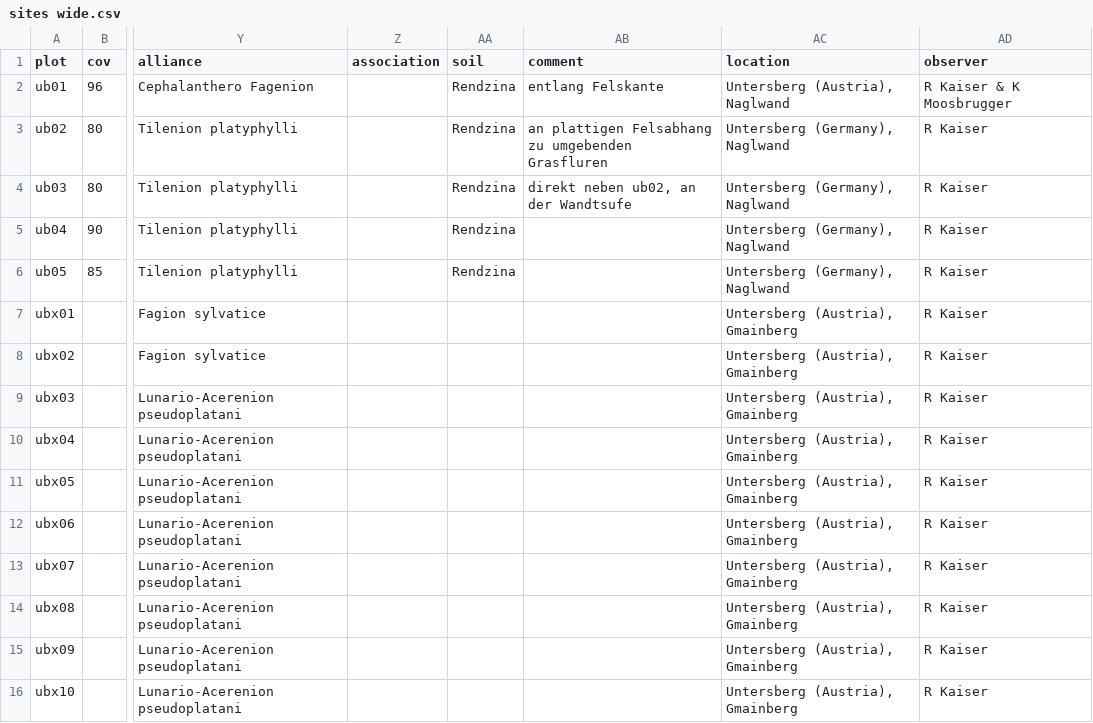
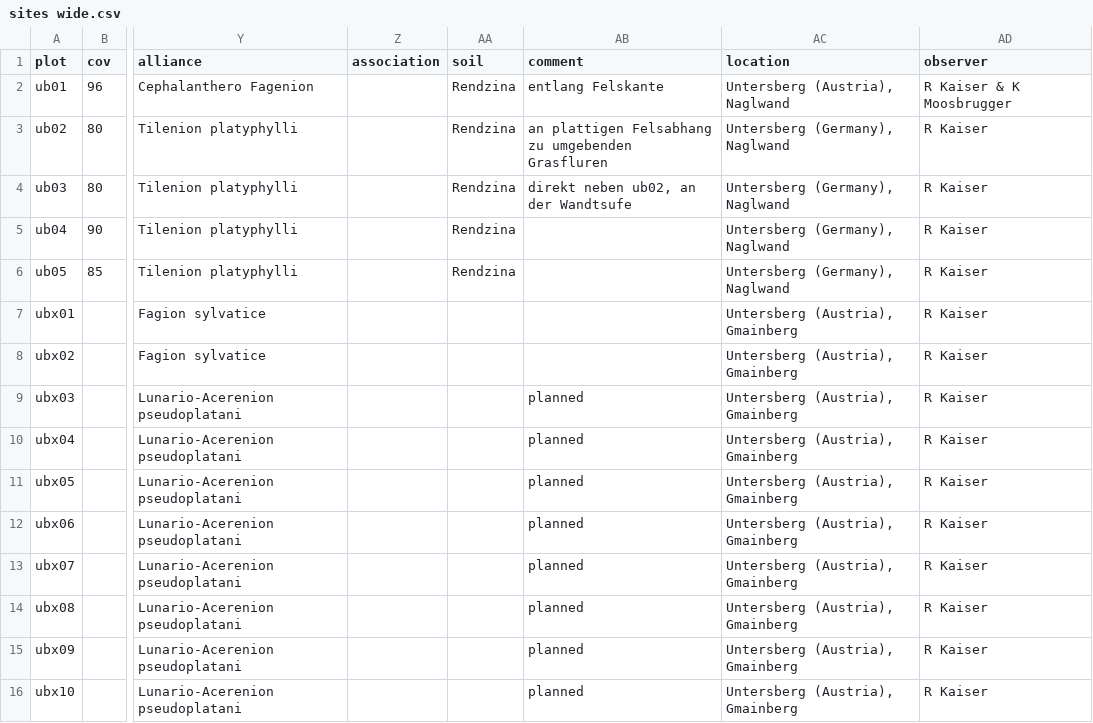
Before and after one commit to kardinal-eros/vegsoup-data, a CSV file: untersberg dta/sites wide.csv, drawn as a sheet; only a part is shown, gaps mark what is left out; the diff names each change by its address in the sheet, - before the commit and + after, or states it on an @@ line.

Commit message:
added tag

```diff
--- a/untersberg dta/sites wide.csv
+++ b/untersberg dta/sites wide.csv
-AB9:AB16 (comment): (empty)
+AB9:AB16 (comment): planned
```
